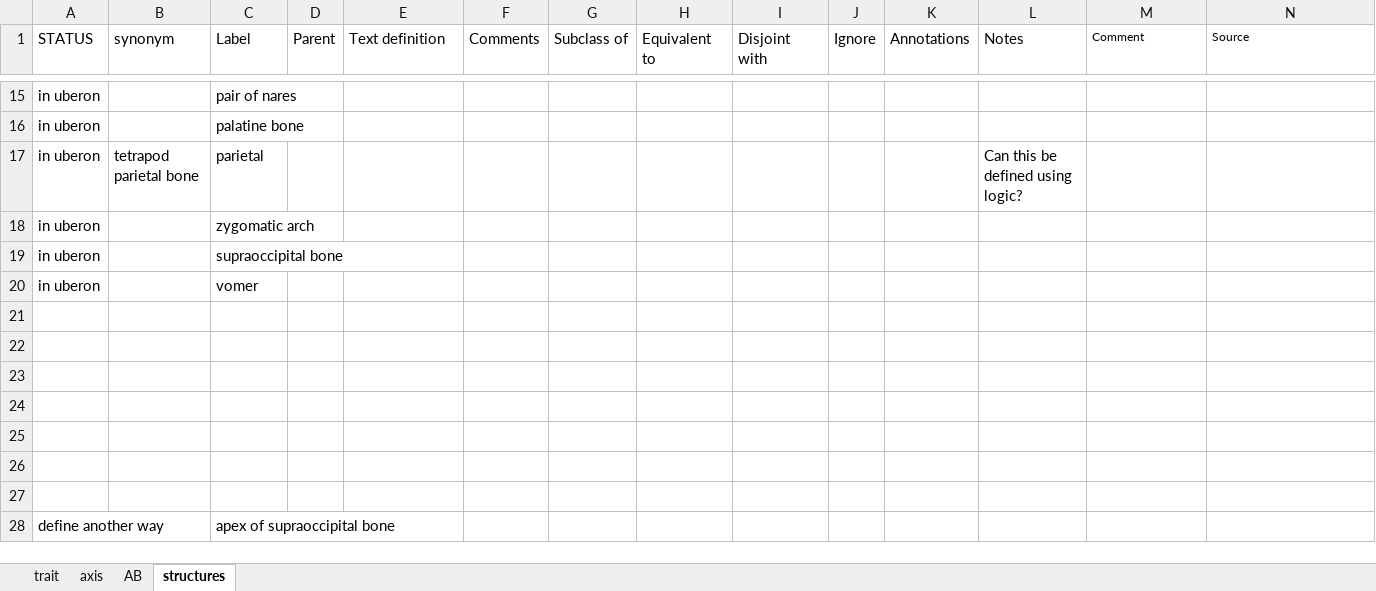
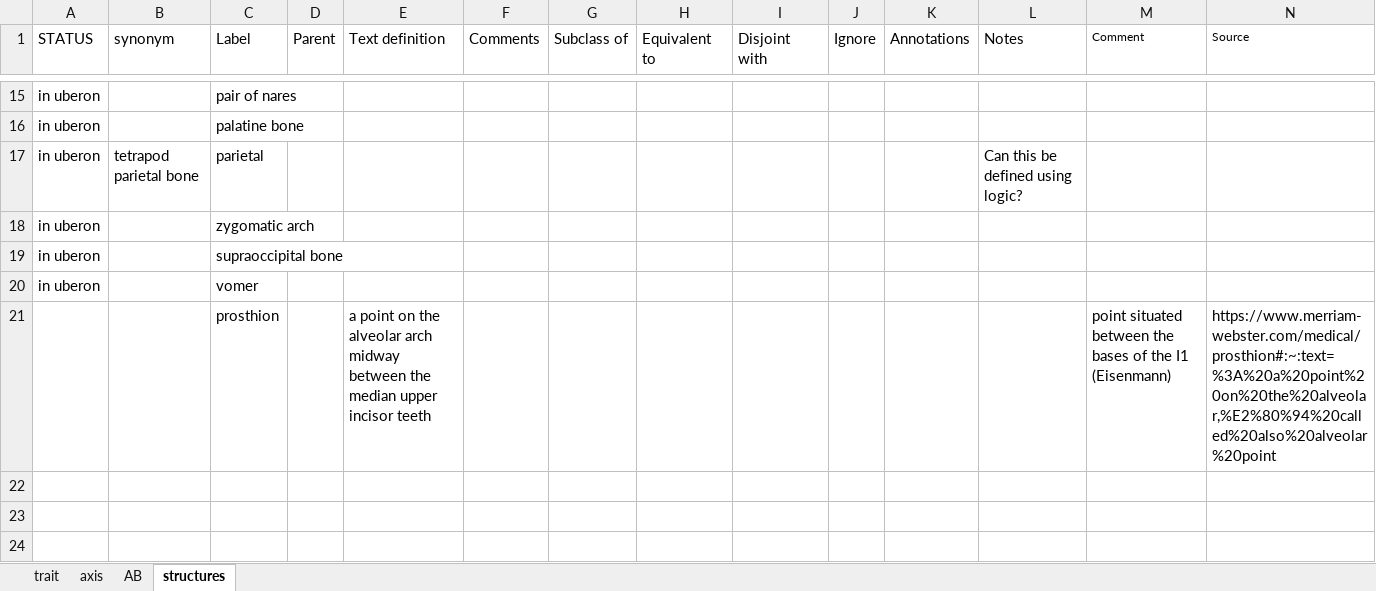
Before and after one commit to futres/fovt, an Excel workbook: terms/skullTerms.xlsx, sheet structures, drawn as a sheet; only a part is shown, gaps mark what is left out; the shorter side is filled out with more unchanged rows; values as stored, in another font and other column widths than the file's, no borders; rows hold the shown columns only; the diff names each change by its address in the sheet, - before the commit and + after, or states it on an @@ line.

```diff
--- a/terms/skullTerms.xlsx (sheet structures)
+++ b/terms/skullTerms.xlsx (sheet structures)
-row 21: (empty)
+row 21:  |  | prosthion |  | a point on the alveolar arch midway between the median upper incisor teeth |  |  |  |  |  |  |  | point situated between the bases of the I1 (Eisenmann) | https://www.merriam-webster.com/medical/prosthion#:~:text=%3A%20a%20point%20on%20the%20alveolar,%E2%80%94%20called%20also%20alveolar%20point
```
Also changed, not shown: sheet trait, sheet AB.
